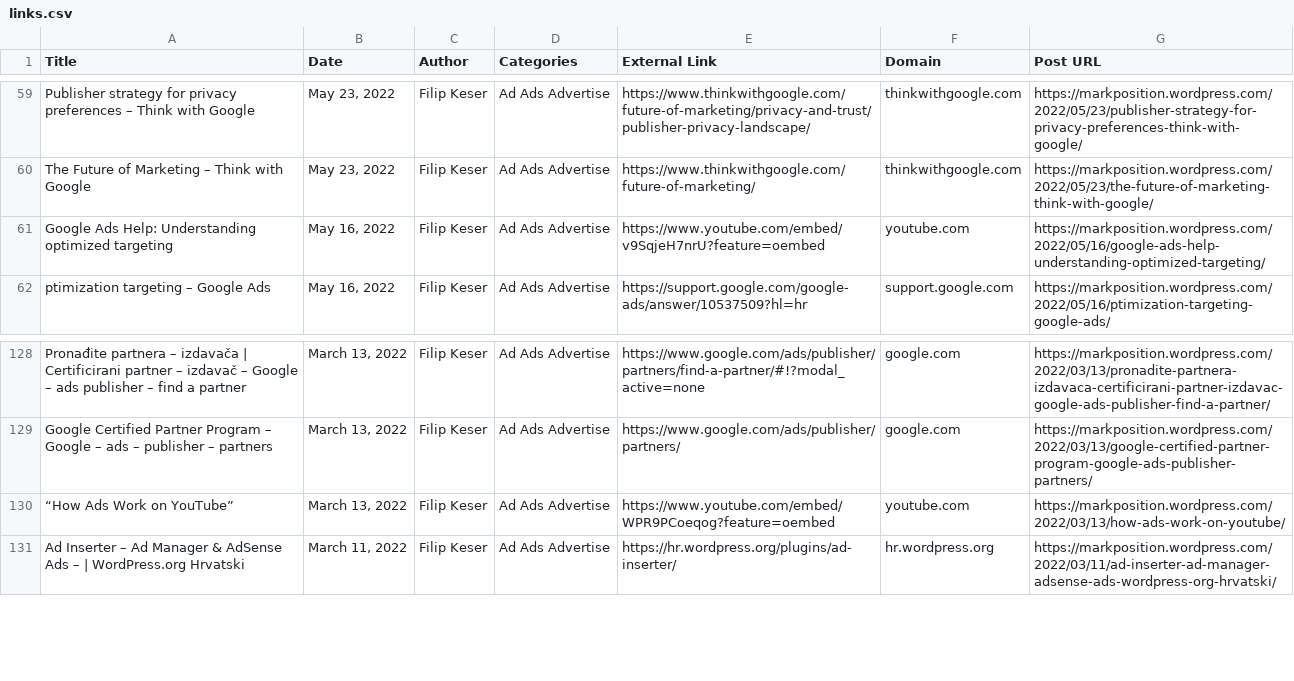
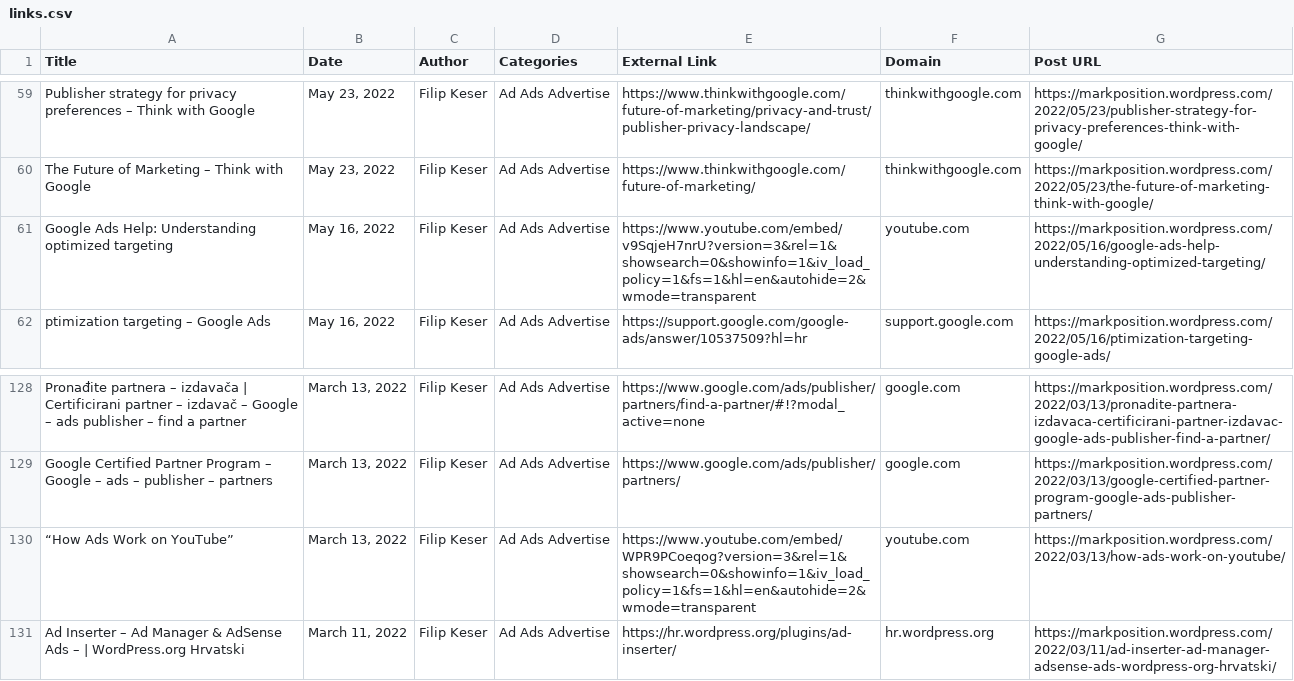
Before and after one commit to 8bukets/8bukets, a CSV file: links.csv, drawn as a sheet; only a part is shown, gaps mark what is left out.

```diff
--- a/links.csv
+++ b/links.csv
@@ -60,3 +60,3 @@ Publisher strategy for privacy preferences – Think with Google,"May 23, 2022",
 The Future of Marketing – Think with Google,"May 23, 2022",Filip Keser,Ad Ads Advertise,https://www.thinkwithgoogle.com/future-of-marketing/,thinkwithgoogle.com,https://markposition.wordpress.com/2022/05/23/the-future-of-marketing-think-with-google/
-Google Ads Help: Understanding optimized targeting,"May 16, 2022",Filip Keser,Ad Ads Advertise,https://www.youtube.com/embed/v9SqjeH7nrU?feature=oembed,youtube.com,https://markposition.wordpress.com/2022/05/16/google-ads-help-understanding-optimized-targeting/
+Google Ads Help: Understanding optimized targeting,"May 16, 2022",Filip Keser,Ad Ads Advertise,https://www.youtube.com/embed/v9SqjeH7nrU?version=3&rel=1&showsearch=0&showinfo=1&iv_load_policy=1&fs=1&hl=en&autohide=2&wmode=transparent,youtube.com,https://markposition.wordpress.com/2022/05/16/google-ads-help-understanding-optimized-targeting/
 ptimization targeting – Google Ads,"May 16, 2022",Filip Keser,Ad Ads Advertise,https://support.google.com/google-ads/answer/10537509?hl=hr,support.google.com,https://markposition.wordpress.com/2022/05/16/ptimization-targeting-google-ads/
@@ -129,3 +129,3 @@ Pronađite partnera – izdavača | Certificirani partner – izdavač – Googl
 Google Certified Partner Program – Google – ads – publisher – partners,"March 13, 2022",Filip Keser,Ad Ads Advertise,https://www.google.com/ads/publisher/partners/,google.com,https://markposition.wordpress.com/2022/03/13/google-certified-partner-program-google-ads-publisher-partners/
-“How Ads Work on YouTube”,"March 13, 2022",Filip Keser,Ad Ads Advertise,https://www.youtube.com/embed/WPR9PCoeqog?feature=oembed,youtube.com,https://markposition.wordpress.com/2022/03/13/how-ads-work-on-youtube/
+“How Ads Work on YouTube”,"March 13, 2022",Filip Keser,Ad Ads Advertise,https://www.youtube.com/embed/WPR9PCoeqog?version=3&rel=1&showsearch=0&showinfo=1&iv_load_policy=1&fs=1&hl=en&autohide=2&wmode=transparent,youtube.com,https://markposition.wordpress.com/2022/03/13/how-ads-work-on-youtube/
 Ad Inserter – Ad Manager & AdSense Ads – | WordPress.org Hrvatski,"March 11, 2022",Filip Keser,Ad Ads Advertise,https://hr.wordpress.org/plugins/ad-inserter/,hr.wordpress.org,https://markposition.wordpress.com/2022/03/11/ad-inserter-ad-manager-adsense-ads-wordpress-org-hrvatski/
```
Also changed, not shown: 4 other files.
